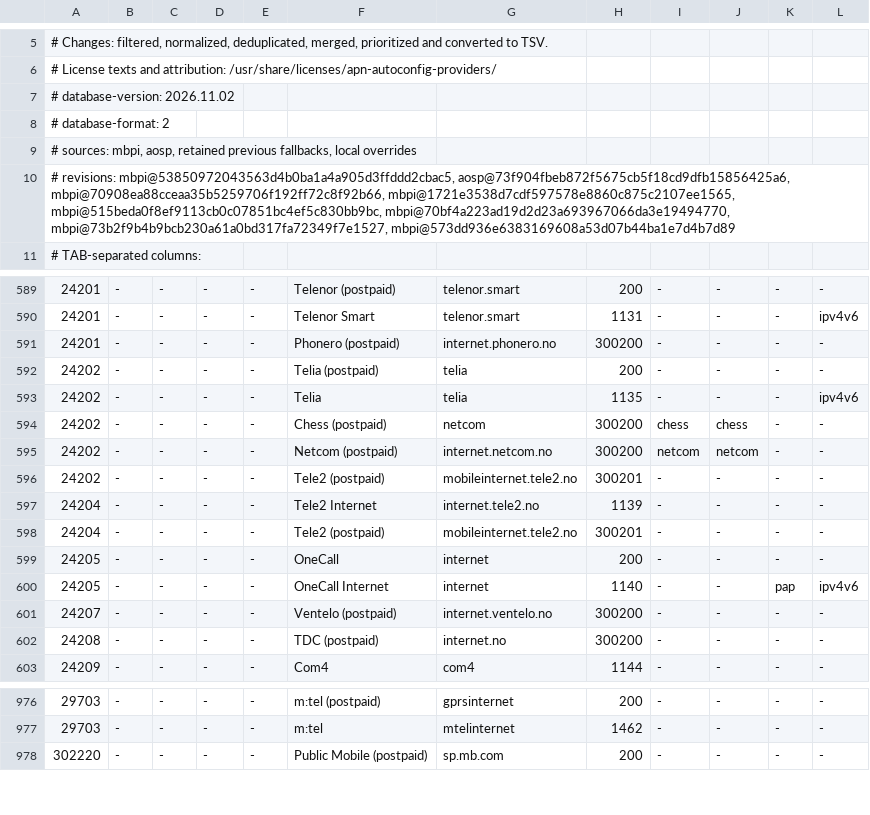
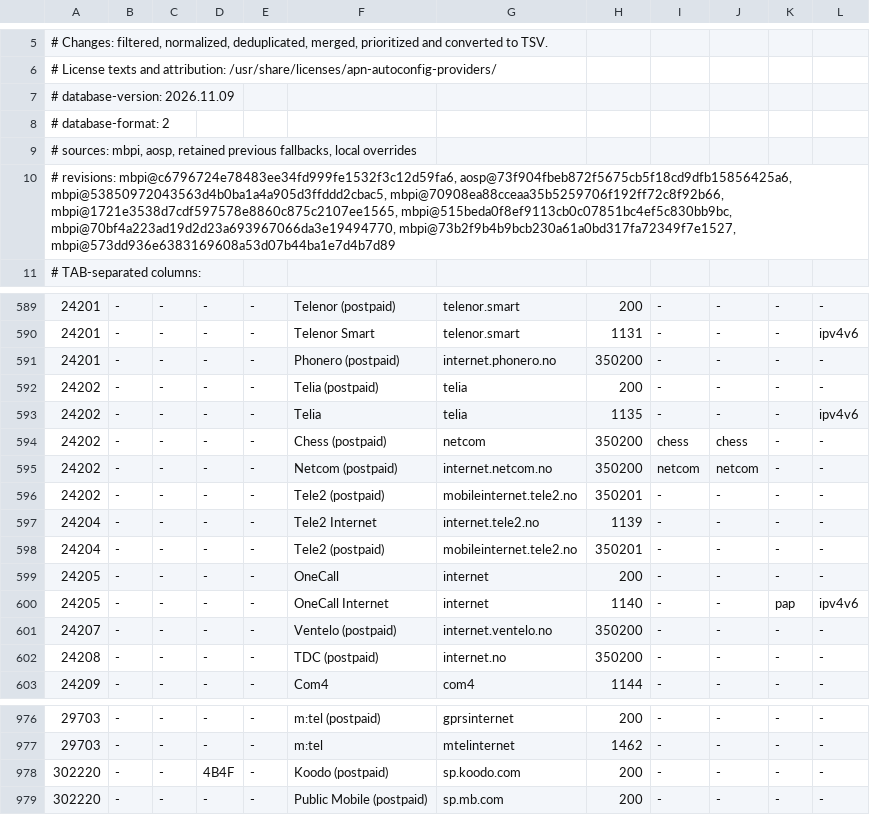
Before and after one commit to DarthAnwalt/openwrt-apn-autoconfig, a TSV file: apn-autoconfig-providers/files/usr/share/apn-autoconfig/providers.tsv, drawn as a sheet; only a part is shown, gaps mark what is left out.

```diff
--- a/apn-autoconfig-providers/files/usr/share/apn-autoconfig/providers.tsv
+++ b/apn-autoconfig-providers/files/usr/share/apn-autoconfig/providers.tsv
@@ -6,6 +6,6 @@
 # License texts and attribution: /usr/share/licenses/apn-autoconfig-providers/
-# database-version: 2026.11.02
+# database-version: 2026.11.09
 # database-format: 2
 # sources: mbpi, aosp, retained previous fallbacks, local overrides
-# revisions: mbpi@53850972043563d4b0ba1a4a905d3ffddd2cbac5, aosp@73f904fbeb872f5675cb5f18cd9dfb15856425a6, mbpi@70908ea88cceaa35b5259706f192ff72c8f92b66, mbpi@1721e3538d7cdf597578e8860c875c2107ee1565, mbpi@515beda0f8ef9113cb0c07851bc4ef5c830bb9bc, mbpi@70bf4a223ad19d2d23a693967066da3e19494770, mbpi@73b2f9b4b9bcb230a61a0bd317fa72349f7e1527, mbpi@573dd936e6383169608a53d07b44ba1e7d4b7d89
+# revisions: mbpi@c6796724e78483ee34fd999fe1532f3c12d59fa6, aosp@73f904fbeb872f5675cb5f18cd9dfb15856425a6, mbpi@53850972043563d4b0ba1a4a905d3ffddd2cbac5, mbpi@70908ea88cceaa35b5259706f192ff72c8f92b66, mbpi@1721e3538d7cdf597578e8860c875c2107ee1565, mbpi@515beda0f8ef9113cb0c07851bc4ef5c830bb9bc, mbpi@70bf4a223ad19d2d23a693967066da3e19494770, mbpi@73b2f9b4b9bcb230a61a0bd317fa72349f7e1527, mbpi@573dd936e6383169608a53d07b44ba1e7d4b7d89
 # TAB-separated columns:
@@ -590,14 +590,14 @@
 24201	-	-	-	-	Telenor Smart	telenor.smart	1131	-	-	-	ipv4v6
-24201	-	-	-	-	Phonero (postpaid)	internet.phonero.no	300200	-	-	-	-
+24201	-	-	-	-	Phonero (postpaid)	internet.phonero.no	350200	-	-	-	-
 24202	-	-	-	-	Telia (postpaid)	telia	200	-	-	-	-
 24202	-	-	-	-	Telia	telia	1135	-	-	-	ipv4v6
-24202	-	-	-	-	Chess (postpaid)	netcom	300200	chess	chess	-	-
-24202	-	-	-	-	Netcom (postpaid)	internet.netcom.no	300200	netcom	netcom	-	-
-24202	-	-	-	-	Tele2 (postpaid)	mobileinternet.tele2.no	300201	-	-	-	-
+24202	-	-	-	-	Chess (postpaid)	netcom	350200	chess	chess	-	-
+24202	-	-	-	-	Netcom (postpaid)	internet.netcom.no	350200	netcom	netcom	-	-
+24202	-	-	-	-	Tele2 (postpaid)	mobileinternet.tele2.no	350201	-	-	-	-
 24204	-	-	-	-	Tele2 Internet	internet.tele2.no	1139	-	-	-	-
-24204	-	-	-	-	Tele2 (postpaid)	mobileinternet.tele2.no	300201	-	-	-	-
+24204	-	-	-	-	Tele2 (postpaid)	mobileinternet.tele2.no	350201	-	-	-	-
 24205	-	-	-	-	OneCall	internet	200	-	-	-	-
 24205	-	-	-	-	OneCall Internet	internet	1140	-	-	pap	ipv4v6
-24207	-	-	-	-	Ventelo (postpaid)	internet.ventelo.no	300200	-	-	-	-
-24208	-	-	-	-	TDC (postpaid)	internet.no	300200	-	-	-	-
+24207	-	-	-	-	Ventelo (postpaid)	internet.ventelo.no	350200	-	-	-	-
+24208	-	-	-	-	TDC (postpaid)	internet.no	350200	-	-	-	-
 24209	-	-	-	-	Com4	com4	1144	-	-	-	-
@@ -977,2 +977,3 @@
 29703	-	-	-	-	m:tel	mtelinternet	1462	-	-	-	-
+302220	-	-	4B4F	-	Koodo (postpaid)	sp.koodo.com	200	-	-	-	-
 302220	-	-	-	-	Public Mobile (postpaid)	sp.mb.com	200	-	-	-	-
```
Also changed, not shown: 4 other files.
